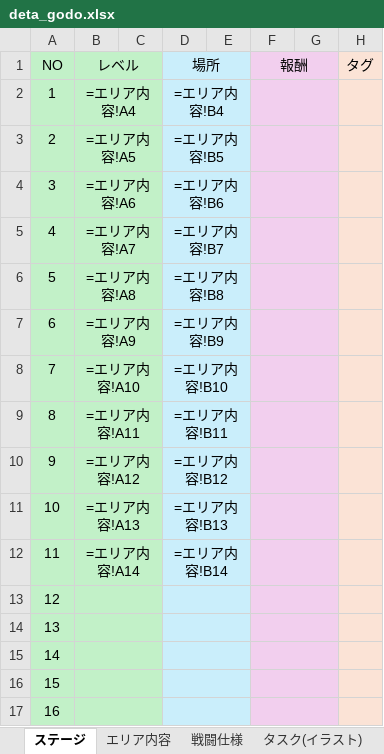
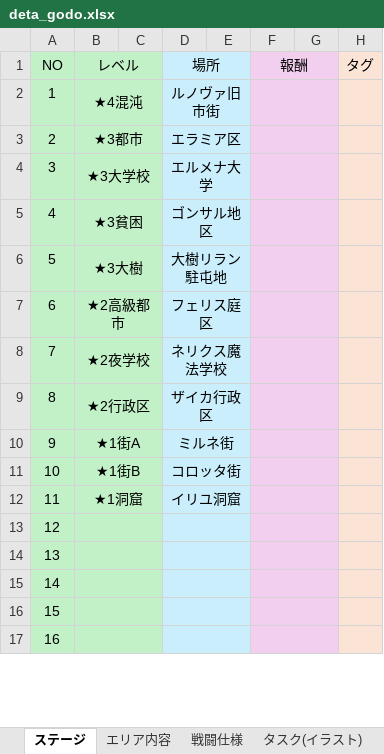
Before and after one commit to rainrumi/GJGJ_2605, an Excel workbook: resource/deta_godo.xlsx, sheet ステージ, drawn as a sheet; only a part is shown; values as stored, in another font and other column widths than the file's, no borders; formulas without a stored value are shown as written; the diff names each change by its address in the sheet, - before the commit and + after, or states it on an @@ line.

```diff
--- a/resource/deta_godo.xlsx (sheet ステージ)
+++ b/resource/deta_godo.xlsx (sheet ステージ)
-B2 (レベル): =エリア内容!A4
+B2 (レベル): ★4混沌
-D2 (場所): =エリア内容!B4
+D2 (場所): ルノヴァ旧市街
-B3 (レベル): =エリア内容!A5
+B3 (レベル): ★3都市
-D3 (場所): =エリア内容!B5
+D3 (場所): エラミア区
-B4 (レベル): =エリア内容!A6
+B4 (レベル): ★3大学校
-D4 (場所): =エリア内容!B6
+D4 (場所): エルメナ大学
-B5 (レベル): =エリア内容!A7
+B5 (レベル): ★3貧困
-D5 (場所): =エリア内容!B7
+D5 (場所): ゴンサル地区
-B6 (レベル): =エリア内容!A8
+B6 (レベル): ★3大樹
-D6 (場所): =エリア内容!B8
+D6 (場所): 大樹リラン駐屯地
-B7 (レベル): =エリア内容!A9
+B7 (レベル): ★2高級都市
-D7 (場所): =エリア内容!B9
+D7 (場所): フェリス庭区
-B8 (レベル): =エリア内容!A10
+B8 (レベル): ★2夜学校
-D8 (場所): =エリア内容!B10
+D8 (場所): ネリクス魔法学校
-B9 (レベル): =エリア内容!A11
+B9 (レベル): ★2行政区
-D9 (場所): =エリア内容!B11
+D9 (場所): ザイカ行政区
-B10 (レベル): =エリア内容!A12
+B10 (レベル): ★1街A
-D10 (場所): =エリア内容!B12
+D10 (場所): ミルネ街
-B11 (レベル): =エリア内容!A13
+B11 (レベル): ★1街B
-D11 (場所): =エリア内容!B13
+D11 (場所): コロッタ街
-B12 (レベル): =エリア内容!A14
+B12 (レベル): ★1洞窟
-D12 (場所): =エリア内容!B14
+D12 (場所): イリユ洞窟
```
Also changed, not shown: sheet シナリオルート, sheet ステージ設計データ, 1 other file.
